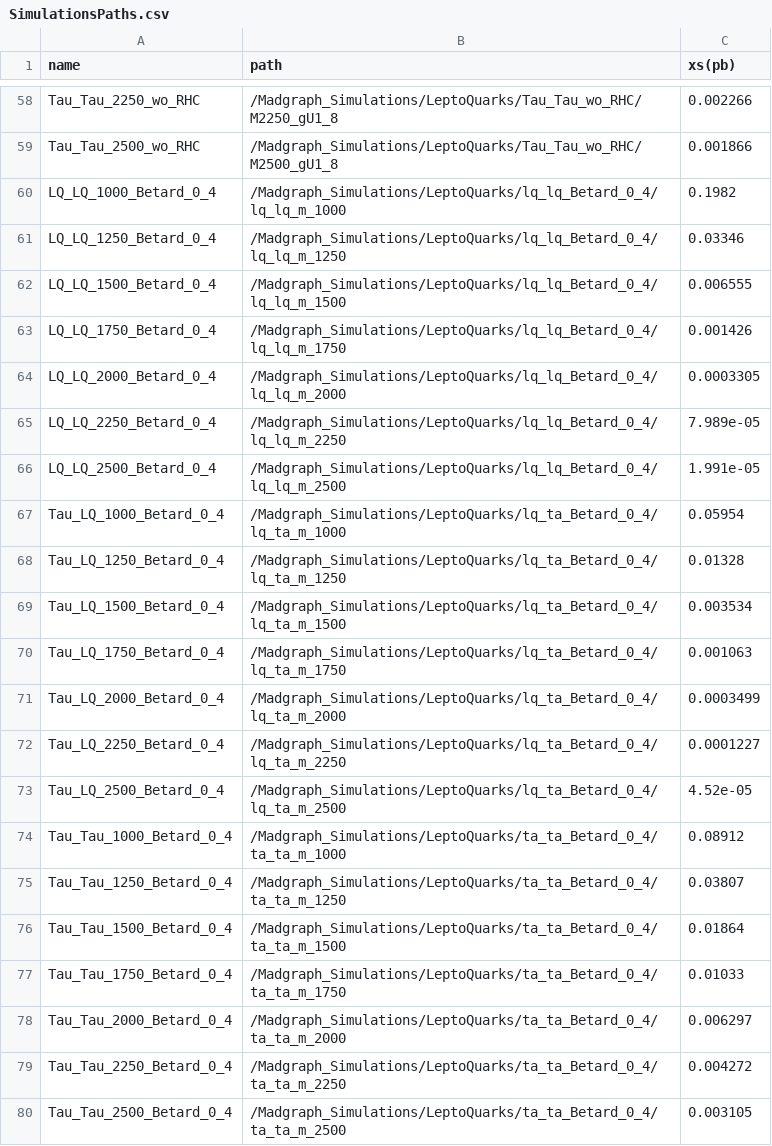
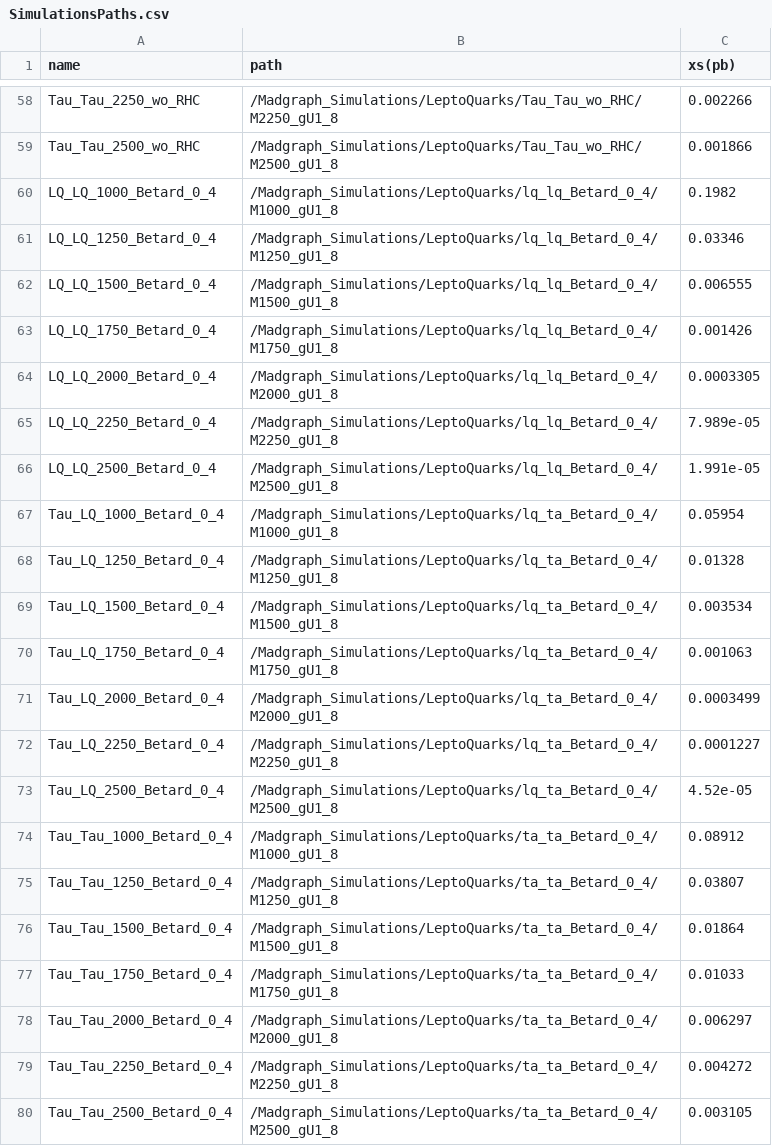
Before and after one commit to Joacop16/Phenomenology_Uniandes_Framework, a CSV file: SimulationsPaths.csv, drawn as a sheet; only a part is shown, gaps mark what is left out.

Commit message:
Last version of SimulationsPaths with betards_0_4 paths

```diff
--- a/SimulationsPaths.csv
+++ b/SimulationsPaths.csv
@@ -59,22 +59,22 @@ Tau_Tau_2250_wo_RHC,/Madgraph_Simulations/LeptoQuarks/Tau_Tau_wo_RHC/M2250_gU1_8
 Tau_Tau_2500_wo_RHC,/Madgraph_Simulations/LeptoQuarks/Tau_Tau_wo_RHC/M2500_gU1_8,0.001866
-LQ_LQ_1000_Betard_0_4,/Madgraph_Simulations/LeptoQuarks/lq_lq_Betard_0_4/lq_lq_m_1000,0.1982
-LQ_LQ_1250_Betard_0_4,/Madgraph_Simulations/LeptoQuarks/lq_lq_Betard_0_4/lq_lq_m_1250,0.03346
-LQ_LQ_1500_Betard_0_4,/Madgraph_Simulations/LeptoQuarks/lq_lq_Betard_0_4/lq_lq_m_1500,0.006555
-LQ_LQ_1750_Betard_0_4,/Madgraph_Simulations/LeptoQuarks/lq_lq_Betard_0_4/lq_lq_m_1750,0.001426
-LQ_LQ_2000_Betard_0_4,/Madgraph_Simulations/LeptoQuarks/lq_lq_Betard_0_4/lq_lq_m_2000,0.0003305
-LQ_LQ_2250_Betard_0_4,/Madgraph_Simulations/LeptoQuarks/lq_lq_Betard_0_4/lq_lq_m_2250,7.989e-05
-LQ_LQ_2500_Betard_0_4,/Madgraph_Simulations/LeptoQuarks/lq_lq_Betard_0_4/lq_lq_m_2500,1.991e-05
-Tau_LQ_1000_Betard_0_4,/Madgraph_Simulations/LeptoQuarks/lq_ta_Betard_0_4/lq_ta_m_1000,0.05954
-Tau_LQ_1250_Betard_0_4,/Madgraph_Simulations/LeptoQuarks/lq_ta_Betard_0_4/lq_ta_m_1250,0.01328
-Tau_LQ_1500_Betard_0_4,/Madgraph_Simulations/LeptoQuarks/lq_ta_Betard_0_4/lq_ta_m_1500,0.003534
-Tau_LQ_1750_Betard_0_4,/Madgraph_Simulations/LeptoQuarks/lq_ta_Betard_0_4/lq_ta_m_1750,0.001063
-Tau_LQ_2000_Betard_0_4,/Madgraph_Simulations/LeptoQuarks/lq_ta_Betard_0_4/lq_ta_m_2000,0.0003499
-Tau_LQ_2250_Betard_0_4,/Madgraph_Simulations/LeptoQuarks/lq_ta_Betard_0_4/lq_ta_m_2250,0.0001227
-Tau_LQ_2500_Betard_0_4,/Madgraph_Simulations/LeptoQuarks/lq_ta_Betard_0_4/lq_ta_m_2500,4.52e-05
-Tau_Tau_1000_Betard_0_4,/Madgraph_Simulations/LeptoQuarks/ta_ta_Betard_0_4/ta_ta_m_1000,0.08912
-Tau_Tau_1250_Betard_0_4,/Madgraph_Simulations/LeptoQuarks/ta_ta_Betard_0_4/ta_ta_m_1250,0.03807
-Tau_Tau_1500_Betard_0_4,/Madgraph_Simulations/LeptoQuarks/ta_ta_Betard_0_4/ta_ta_m_1500,0.01864
-Tau_Tau_1750_Betard_0_4,/Madgraph_Simulations/LeptoQuarks/ta_ta_Betard_0_4/ta_ta_m_1750,0.01033
-Tau_Tau_2000_Betard_0_4,/Madgraph_Simulations/LeptoQuarks/ta_ta_Betard_0_4/ta_ta_m_2000,0.006297
-Tau_Tau_2250_Betard_0_4,/Madgraph_Simulations/LeptoQuarks/ta_ta_Betard_0_4/ta_ta_m_2250,0.004272
-Tau_Tau_2500_Betard_0_4,/Madgraph_Simulations/LeptoQuarks/ta_ta_Betard_0_4/ta_ta_m_2500,0.003105
+LQ_LQ_1000_Betard_0_4,/Madgraph_Simulations/LeptoQuarks/lq_lq_Betard_0_4/M1000_gU1_8,0.1982
+LQ_LQ_1250_Betard_0_4,/Madgraph_Simulations/LeptoQuarks/lq_lq_Betard_0_4/M1250_gU1_8,0.03346
+LQ_LQ_1500_Betard_0_4,/Madgraph_Simulations/LeptoQuarks/lq_lq_Betard_0_4/M1500_gU1_8,0.006555
+LQ_LQ_1750_Betard_0_4,/Madgraph_Simulations/LeptoQuarks/lq_lq_Betard_0_4/M1750_gU1_8,0.001426
+LQ_LQ_2000_Betard_0_4,/Madgraph_Simulations/LeptoQuarks/lq_lq_Betard_0_4/M2000_gU1_8,0.0003305
+LQ_LQ_2250_Betard_0_4,/Madgraph_Simulations/LeptoQuarks/lq_lq_Betard_0_4/M2250_gU1_8,7.989e-05
+LQ_LQ_2500_Betard_0_4,/Madgraph_Simulations/LeptoQuarks/lq_lq_Betard_0_4/M2500_gU1_8,1.991e-05
+Tau_LQ_1000_Betard_0_4,/Madgraph_Simulations/LeptoQuarks/lq_ta_Betard_0_4/M1000_gU1_8,0.05954
+Tau_LQ_1250_Betard_0_4,/Madgraph_Simulations/LeptoQuarks/lq_ta_Betard_0_4/M1250_gU1_8,0.01328
+Tau_LQ_1500_Betard_0_4,/Madgraph_Simulations/LeptoQuarks/lq_ta_Betard_0_4/M1500_gU1_8,0.003534
+Tau_LQ_1750_Betard_0_4,/Madgraph_Simulations/LeptoQuarks/lq_ta_Betard_0_4/M1750_gU1_8,0.001063
+Tau_LQ_2000_Betard_0_4,/Madgraph_Simulations/LeptoQuarks/lq_ta_Betard_0_4/M2000_gU1_8,0.0003499
+Tau_LQ_2250_Betard_0_4,/Madgraph_Simulations/LeptoQuarks/lq_ta_Betard_0_4/M2250_gU1_8,0.0001227
+Tau_LQ_2500_Betard_0_4,/Madgraph_Simulations/LeptoQuarks/lq_ta_Betard_0_4/M2500_gU1_8,4.52e-05
+Tau_Tau_1000_Betard_0_4,/Madgraph_Simulations/LeptoQuarks/ta_ta_Betard_0_4/M1000_gU1_8,0.08912
+Tau_Tau_1250_Betard_0_4,/Madgraph_Simulations/LeptoQuarks/ta_ta_Betard_0_4/M1250_gU1_8,0.03807
+Tau_Tau_1500_Betard_0_4,/Madgraph_Simulations/LeptoQuarks/ta_ta_Betard_0_4/M1500_gU1_8,0.01864
+Tau_Tau_1750_Betard_0_4,/Madgraph_Simulations/LeptoQuarks/ta_ta_Betard_0_4/M1750_gU1_8,0.01033
+Tau_Tau_2000_Betard_0_4,/Madgraph_Simulations/LeptoQuarks/ta_ta_Betard_0_4/M2000_gU1_8,0.006297
+Tau_Tau_2250_Betard_0_4,/Madgraph_Simulations/LeptoQuarks/ta_ta_Betard_0_4/M2250_gU1_8,0.004272
+Tau_Tau_2500_Betard_0_4,/Madgraph_Simulations/LeptoQuarks/ta_ta_Betard_0_4/M2500_gU1_8,0.003105
```
